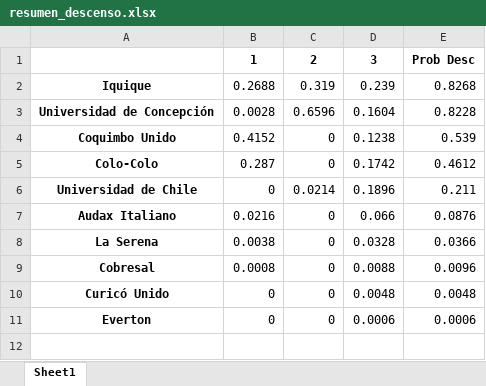
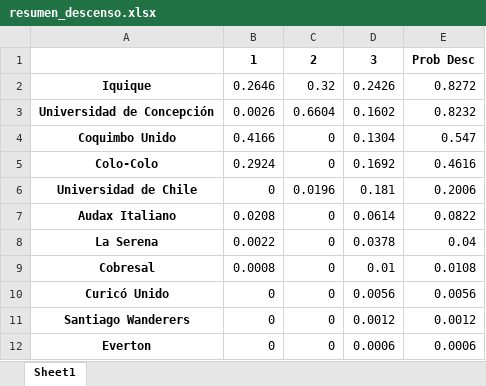
Before and after one commit to javierlopeza/football-DS-projects, an Excel workbook: resumen_descenso.xlsx, sheet Sheet1, drawn as a sheet; values as stored, in another font and other column widths than the file's, no borders; the diff names each change by its address in the sheet, - before the commit and + after, or states it on an @@ line.

```diff
--- a/resumen_descenso.xlsx (sheet Sheet1)
+++ b/resumen_descenso.xlsx (sheet Sheet1)
-B2: 0.2688
+B2: 0.2646
-C2: 0.319
+C2: 0.32
-D2: 0.239
+D2: 0.2426
-E2: 0.8268
+E2: 0.8272
-B3: 0.0028
+B3: 0.0026
-C3: 0.6596
+C3: 0.6604
-D3: 0.1604
+D3: 0.1602
-E3: 0.8228
+E3: 0.8232
-B4: 0.4152
+B4: 0.4166
-D4: 0.1238
+D4: 0.1304
-E4: 0.539
+E4: 0.547
-B5: 0.287
+B5: 0.2924
-D5: 0.1742
+D5: 0.1692
-E5: 0.4612
+E5: 0.4616
-C6: 0.0214
+C6: 0.0196
-D6: 0.1896
+D6: 0.181
-E6: 0.211
+E6: 0.2006
-B7: 0.0216
+B7: 0.0208
-D7: 0.066
+D7: 0.0614
-E7: 0.0876
+E7: 0.0822
-B8: 0.0038
+B8: 0.0022
-D8: 0.0328
+D8: 0.0378
-E8: 0.0366
+E8: 0.04
-D9: 0.0088
+D9: 0.01
-E9: 0.0096
+E9: 0.0108
-D10: 0.0048
+D10: 0.0056
-E10: 0.0048
+E10: 0.0056
+row 11: Santiago Wanderers | 0 | 0 | 0.0012 | 0.0012
```
Also changed, not shown: 44 other files.
